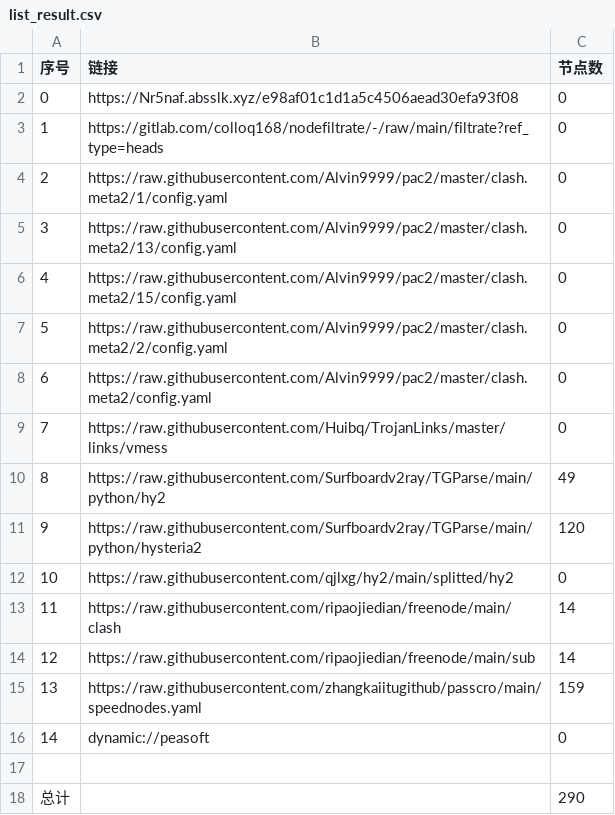
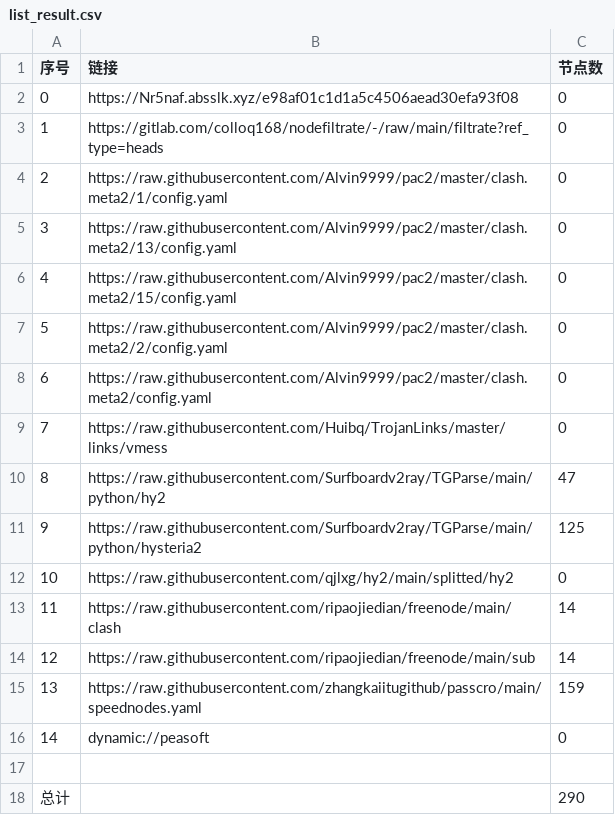
Before and after one commit to lishanming1-star/AutoMergePublicNodes, a CSV file: list_result.csv, drawn as a sheet.

```diff
--- a/list_result.csv
+++ b/list_result.csv
@@ -9,4 +9,4 @@
 7,https://raw.githubusercontent.com/Huibq/TrojanLinks/master/links/vmess,0
-8,https://raw.githubusercontent.com/Surfboardv2ray/TGParse/main/python/hy2,49
-9,https://raw.githubusercontent.com/Surfboardv2ray/TGParse/main/python/hysteria2,120
+8,https://raw.githubusercontent.com/Surfboardv2ray/TGParse/main/python/hy2,47
+9,https://raw.githubusercontent.com/Surfboardv2ray/TGParse/main/python/hysteria2,125
 10,https://raw.githubusercontent.com/qjlxg/hy2/main/splitted/hy2,0
```
Also changed, not shown: 14 other files.
